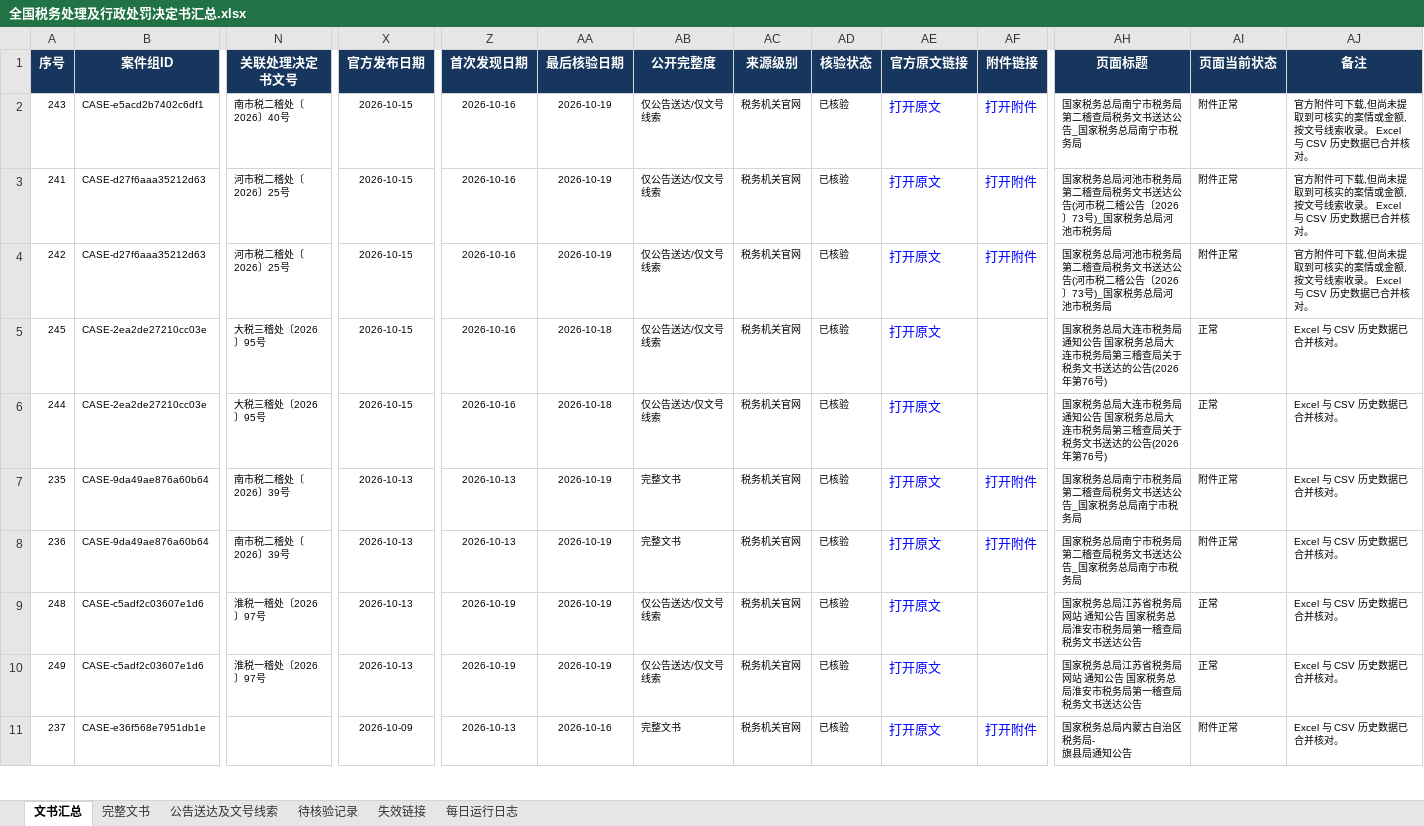
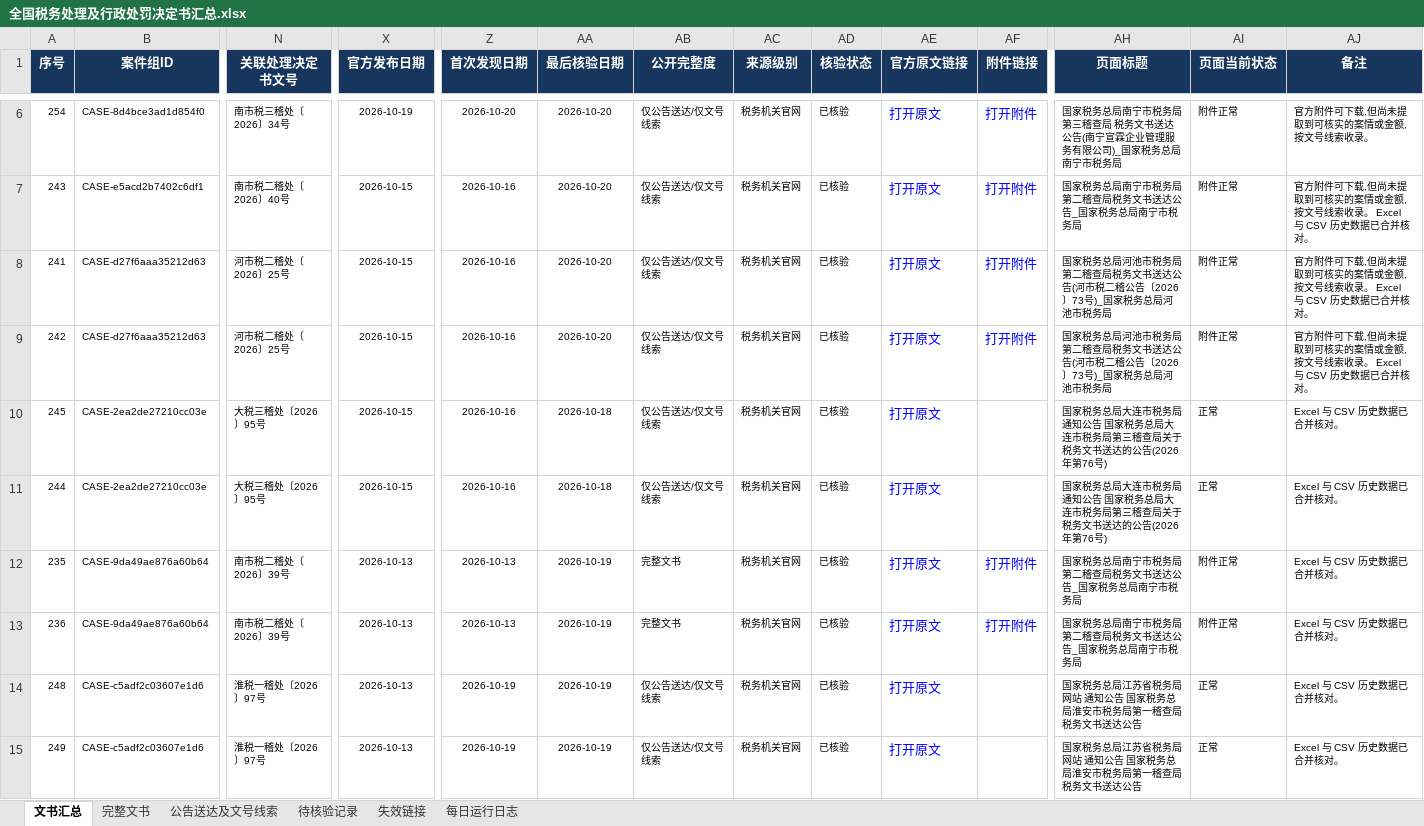
Before and after one commit to SakuraWu21/national-tax-decisions, an Excel workbook: data/全国税务处理及行政处罚决定书汇总.xlsx, sheet 文书汇总, drawn as a sheet; only a part is shown, gaps mark what is left out; the shorter side is filled out with more unchanged rows; values as stored, in another font and other column widths than the file's, no borders; conditional formats not drawn; addresses are those after the commit; rows hold the shown columns only; the diff covers the shown part only; the diff names each change by its address in the sheet, - before the commit and + after, or states it on an @@ line.

```diff
--- a/data/全国税务处理及行政处罚决定书汇总.xlsx (sheet 文书汇总)
+++ b/data/全国税务处理及行政处罚决定书汇总.xlsx (sheet 文书汇总)
+row 6: 254 | CASE-8d4bce3ad1d854f0 | 南市税三稽处〔2026〕34号 | 2026-10-19 | 2026-10-20 | 2026-10-20 | 仅公告送达/仅文号线索 | 税务机关官网 | 已核验 | 打开原文 | 打开附件 | 国家税务总局南宁市税务局第三稽查局 税务文书送达公告(南宁宣霖企业管理服务有限公司)_国家税务总局南宁市税务局 | 附件正常 | 官方附件可下载,但尚未提取到可核实的案情或金额,按文号线索收录。
-AA7:AA9 (最后核验日期): 2026-10-19
+AA7:AA9 (最后核验日期): 2026-10-20
```
Also changed, not shown: 4 added rows and 27 edited cells elsewhere in this sheet, sheet 公告送达及文号线索, sheet 完整文书, sheet 每日运行日志, sheet 失效链接, sheet 待核验记录, public/downloads/全国税务处理及行政处罚决定书汇总.xlsx, 13 other files.
